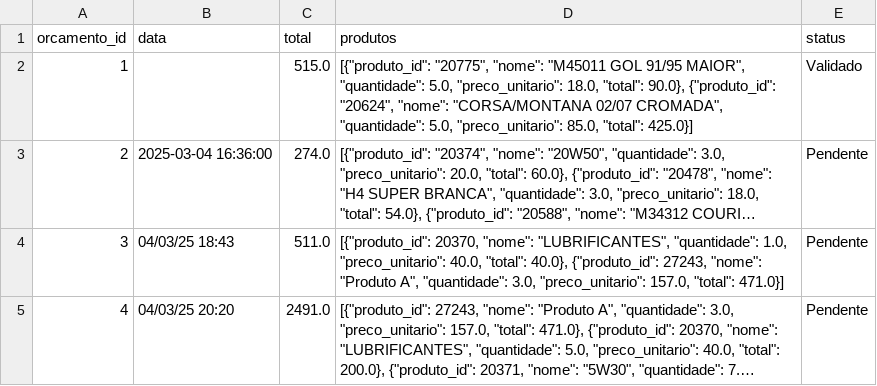
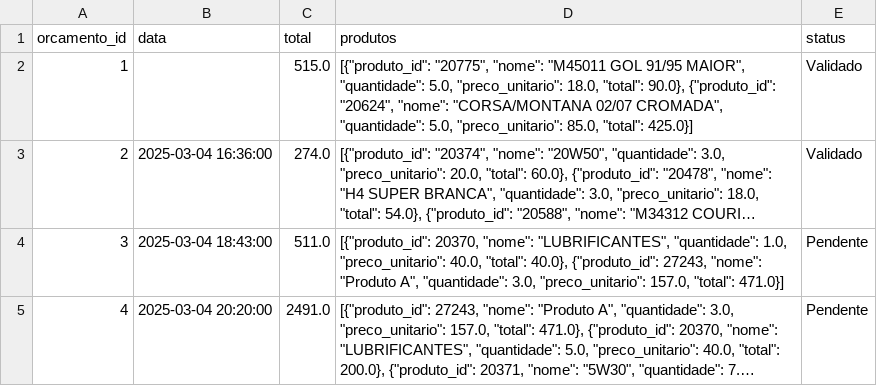
Before and after one commit to Degan906/Estoque2, a CSV file: orcamentos.csv, drawn as a sheet; long unchanged cells end in …; the diff names each change by its address in the sheet, - before the commit and + after, or states it on an @@ line.

Commit message:
Atualizando orcamentos.csv

```diff
--- a/orcamentos.csv
+++ b/orcamentos.csv
-E3 (status): Pendente
+E3 (status): Validado
-B4 (data): 04/03/25 18:43
+B4 (data): 2025-03-04 18:43:00
-B5 (data): 04/03/25 20:20
+B5 (data): 2025-03-04 20:20:00
```
